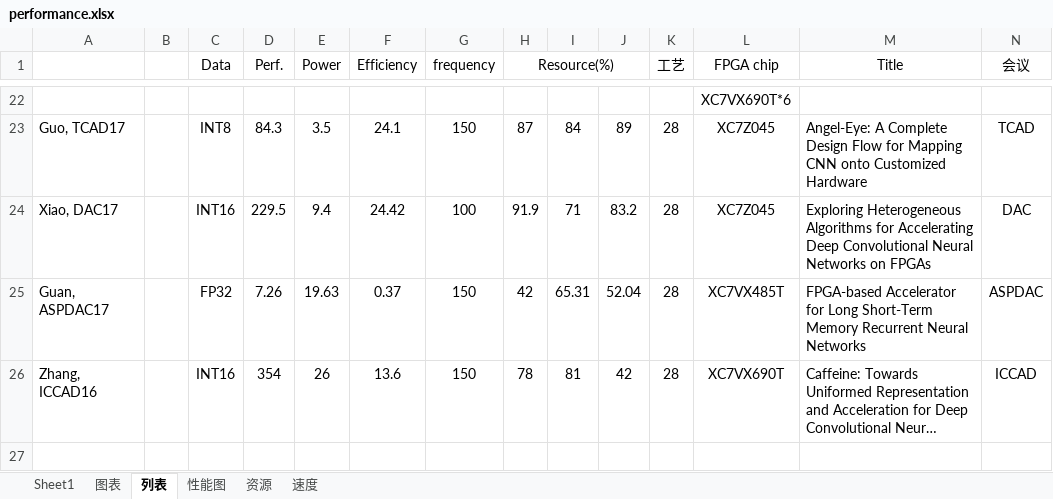
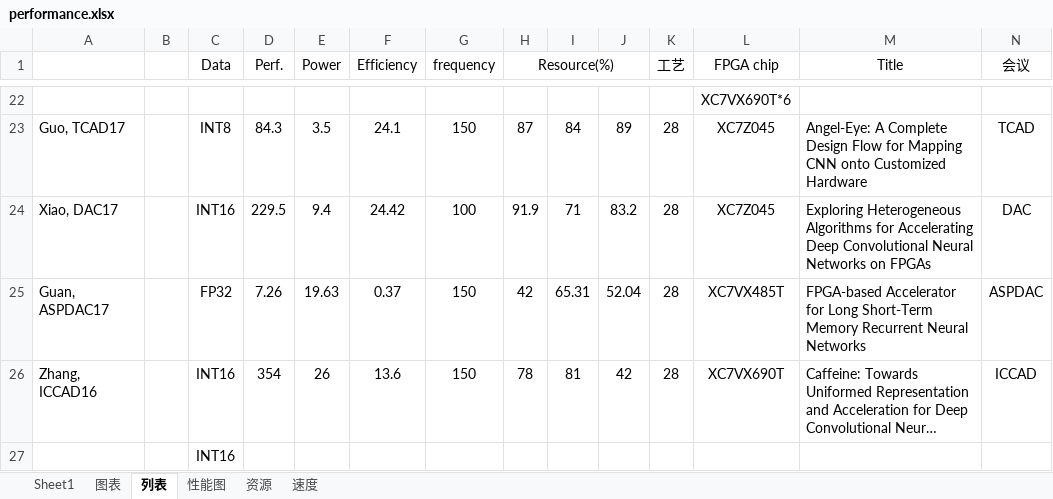
Before and after one commit to GkyHub/TRETS, an Excel workbook: data/performance.xlsx, sheet 列表, drawn as a sheet; only a part is shown, gaps mark what is left out; long unchanged cells end in …; values as stored, in another font and other column widths than the file's, no borders; charts and pictures not drawn; rows hold the shown columns only; the diff names each change by its address in the sheet, - before the commit and + after, or states it on an @@ line.

```diff
--- a/data/performance.xlsx (sheet 列表)
+++ b/data/performance.xlsx (sheet 列表)
+row 27:  |  | INT16
```
Also changed, not shown: sheet 性能图, formulas that keep their value, charts or pictures, data/mac_util.xlsx, data/performance-1213.xlsx, 8 other files.
